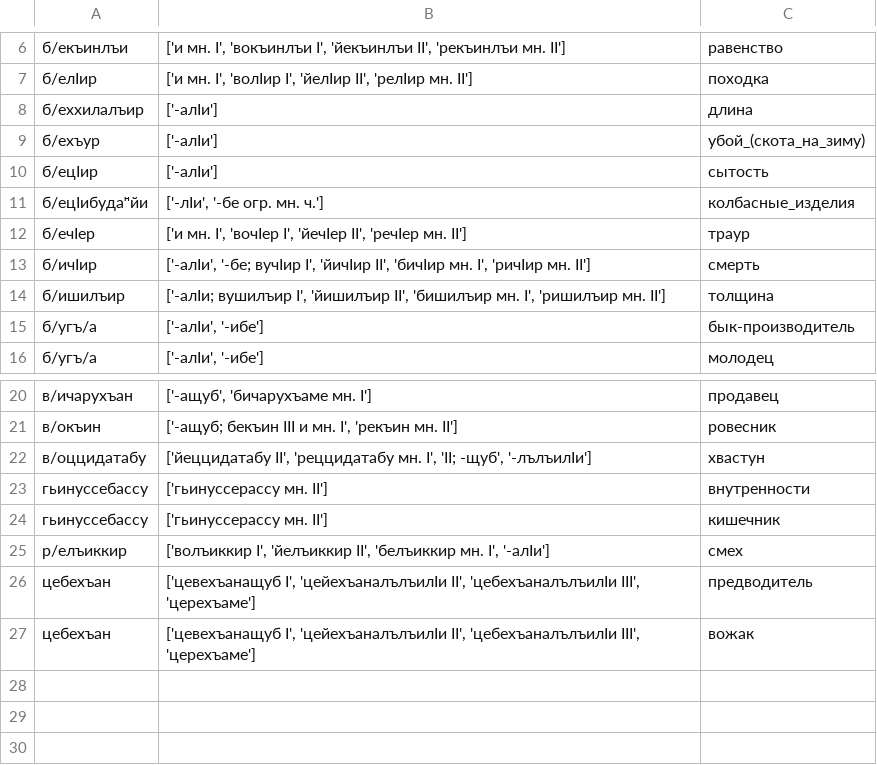
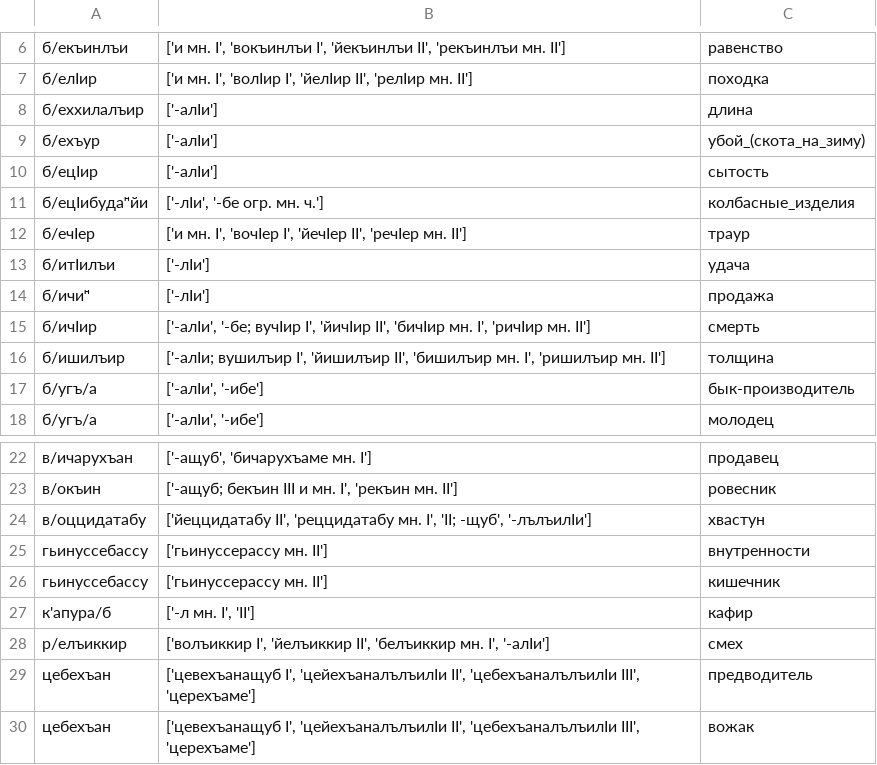
Before and after one commit to channrlotte/godoberi_transducer, a CSV file: nouns/exceptions/exceptions.csv, drawn as a sheet; only a part is shown, gaps mark what is left out.

Commit message:
Fixed nouns

```diff
--- a/nouns/exceptions/exceptions.csv
+++ b/nouns/exceptions/exceptions.csv
@@ -12,2 +12,4 @@
 б/ечIер,"['и мн. I', 'вочIер I', 'йечIер II', 'речIер мн. II']",траур
+б/итIилъи,['-лIи'],удача
+б/ичиᵸ,['-лIи'],продажа
 б/ичIир,"['-алIи', '-бе; вучIир I', 'йичIир II', 'бичIир мн. I', 'ричIир мн. II']",смерть
@@ -24,2 +26,3 @@
 гьинуссебассу,['гьинуссерассу мн. II'],кишечник
+к'апура/б,"['-л мн. I', 'II']",кафир
 р/елъиккир,"['волъиккир I', 'йелъиккир II', 'белъиккир мн. I', '-алIи']",смех
```
Also changed, not shown: 7 other files.
